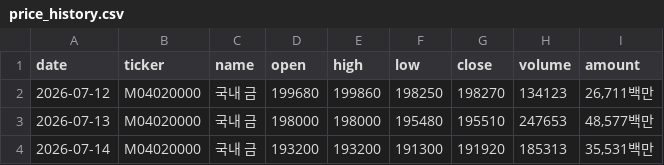
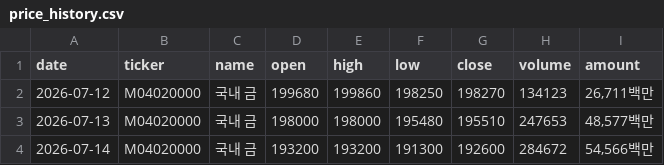
Before and after one commit to UnripeBanana/Asset_Secretary_ver_2.0, a CSV file: krx_gold_info/csv/price_history.csv, drawn as a sheet.

```diff
--- a/krx_gold_info/csv/price_history.csv
+++ b/krx_gold_info/csv/price_history.csv
@@ -3,2 +3,2 @@
 2026-07-13,M04020000,국내 금,198000,198000,195480,195510,247653,"48,577백만"
-2026-07-14,M04020000,국내 금,193200,193200,191300,191920,185313,"35,531백만"
+2026-07-14,M04020000,국내 금,193200,193200,191300,192600,284672,"54,566백만"
```
Also changed, not shown: domestic_stock_info/csv/price_history.csv.
